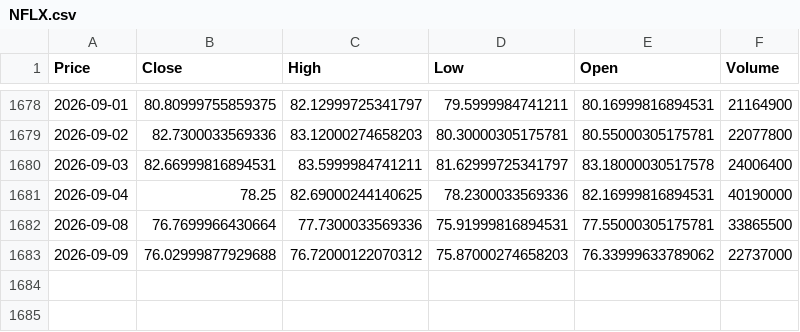
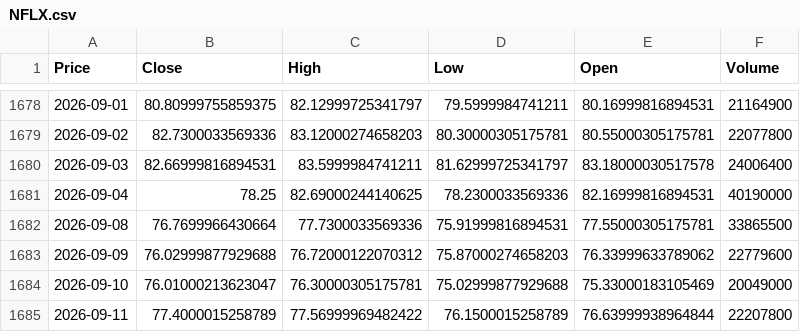
Before and after one commit to cbxlnx/LeapVelocity-Enterprise-trading-platform, a CSV file: analysis/data/NFLX.csv, drawn as a sheet; only a part is shown, gaps mark what is left out; the diff names each change by its address in the sheet, - before the commit and + after, or states it on an @@ line.

```diff
--- a/analysis/data/NFLX.csv
+++ b/analysis/data/NFLX.csv
-F1683 (Volume): 22737000
+F1683 (Volume): 22779600
+row 1684: 2026-09-10 | 76.01000213623047 | 76.30000305175781 | 75.02999877929688 | 75.33000183105469 | 20049000
+row 1685: 2026-09-11 | 77.4000015258789 | 77.56999969482422 | 76.1500015258789 | 76.63999938964844 | 22207800
```
Also changed, not shown: analysis/data/AAPL.csv, analysis/data/GOOGL.csv, 28 other files.
